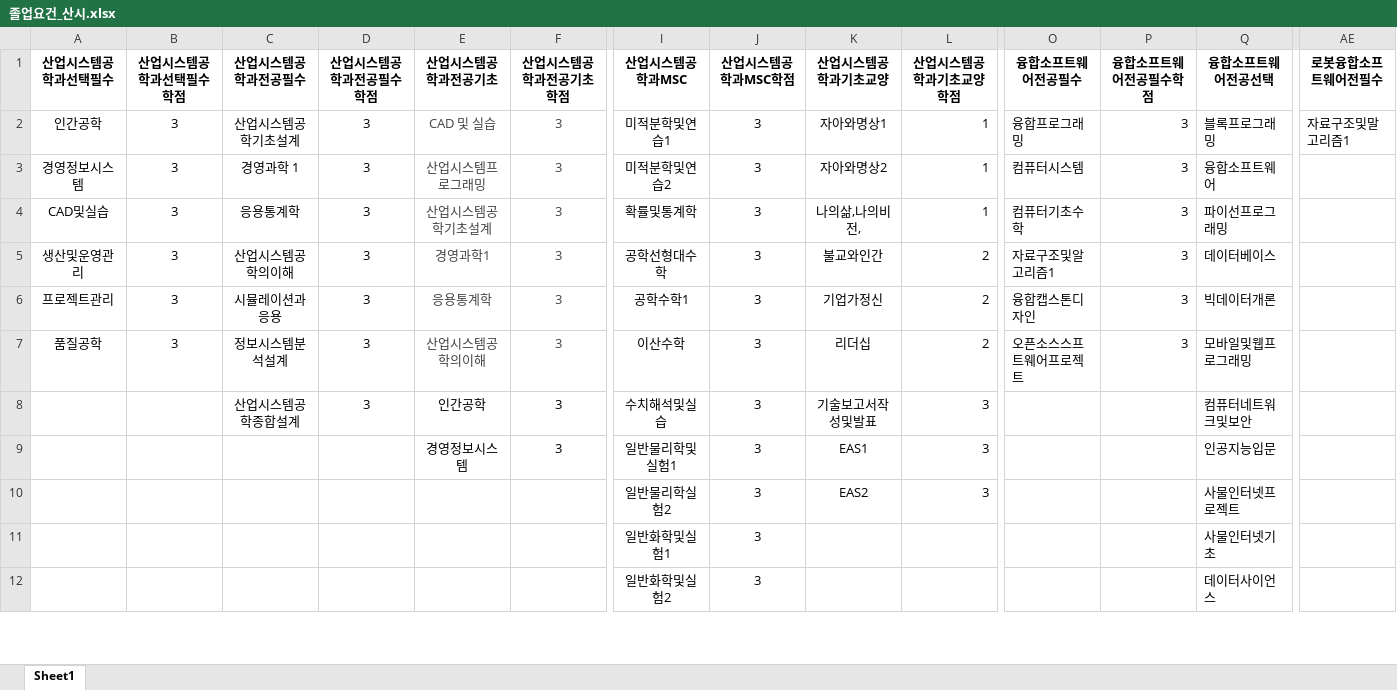
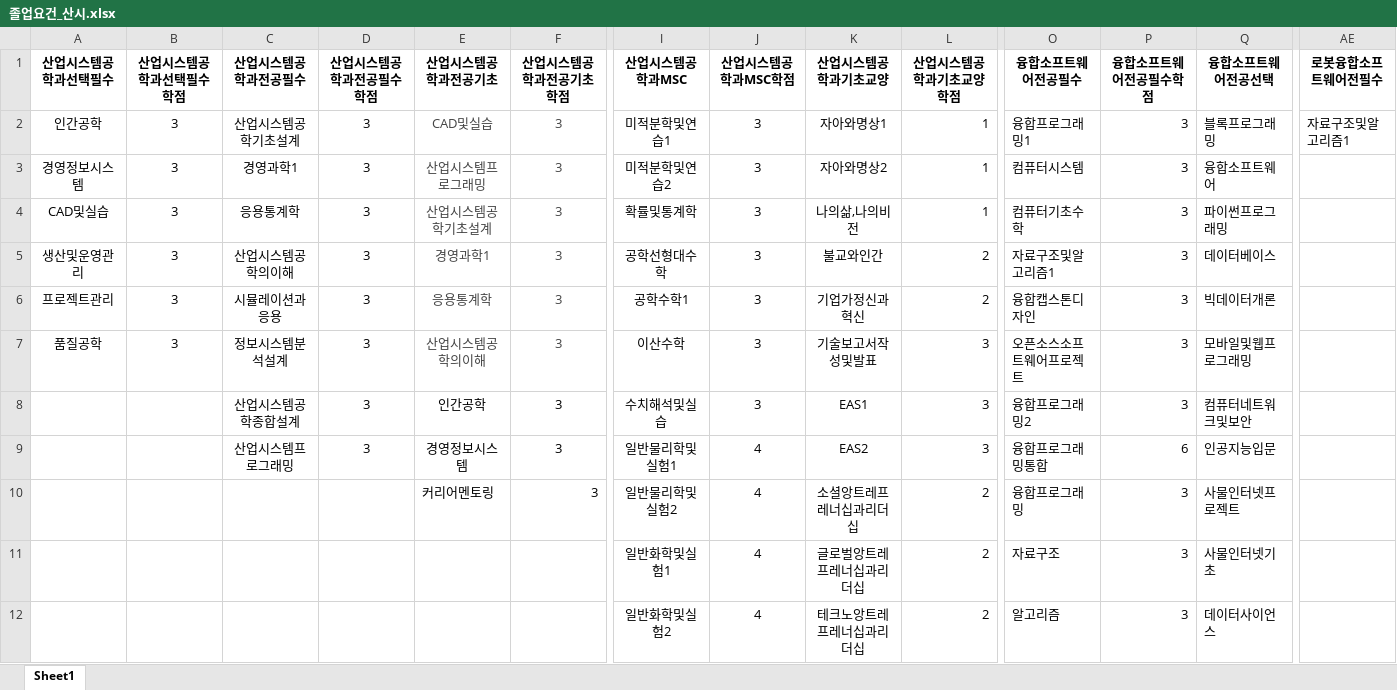
Before and after one commit to park1997/Telegram_ChatBot, an Excel workbook: 졸업요건_산시.xlsx, sheet Sheet1, drawn as a sheet; only a part is shown, gaps mark what is left out; values as stored, in another font and other column widths than the file's, no borders; the diff covers the shown part only; the diff names each change by its address in the sheet, - before the commit and + after, or states it on an @@ line.

```diff
--- a/졸업요건_산시.xlsx (sheet Sheet1)
+++ b/졸업요건_산시.xlsx (sheet Sheet1)
-E2 (산업시스템공학과전공기초): CAD 및 실습
+E2 (산업시스템공학과전공기초): CAD및실습
-O2 (융합소프트웨어전공필수): 융합프로그래밍
+O2 (융합소프트웨어전공필수): 융합프로그래밍1
-AE2 (로봇융합소프트웨어전필수): 자료구조및말고리즘1
+AE2 (로봇융합소프트웨어전필수): 자료구조및알고리즘1
-C3 (산업시스템공학과전공필수): 경영과학 1
+C3 (산업시스템공학과전공필수): 경영과학1
-K4 (산업시스템공학과기초교양): 나의삶,나의비전,
+K4 (산업시스템공학과기초교양): 나의삶,나의비전
-Q4 (융합소프트웨어전공선택): 파이선프로그래밍
+Q4 (융합소프트웨어전공선택): 파이썬프로그래밍
-K6 (산업시스템공학과기초교양): 기업가정신
+K6 (산업시스템공학과기초교양): 기업가정신과혁신
-K7 (산업시스템공학과기초교양): 리더십
+K7 (산업시스템공학과기초교양): 기술보고서작성및발표
-L7 (산업시스템공학과기초교양학점): 2
+L7 (산업시스템공학과기초교양학점): 3
-O7 (융합소프트웨어전공필수): 오픈소스스프트웨어프로젝트
+O7 (융합소프트웨어전공필수): 오픈소스소프트웨어프로젝트
-K8 (산업시스템공학과기초교양): 기술보고서작성및발표
+K8 (산업시스템공학과기초교양): EAS1
-O8 (융합소프트웨어전공필수): (empty)
+O8 (융합소프트웨어전공필수): 융합프로그래밍2
-P8 (융합소프트웨어전공필수학점): (empty)
+P8 (융합소프트웨어전공필수학점): 3
-C9 (산업시스템공학과전공필수): (empty)
+C9 (산업시스템공학과전공필수): 산업시스템프로그래밍
-D9 (산업시스템공학과전공필수학점): (empty)
+D9 (산업시스템공학과전공필수학점): 3
-J9:J12 (산업시스템공학과MSC학점): 3
+J9:J12 (산업시스템공학과MSC학점): 4
-K9 (산업시스템공학과기초교양): EAS1
+K9 (산업시스템공학과기초교양): EAS2
-O9 (융합소프트웨어전공필수): (empty)
+O9 (융합소프트웨어전공필수): 융합프로그래밍통합
-P9 (융합소프트웨어전공필수학점): (empty)
+P9 (융합소프트웨어전공필수학점): 6
-E10 (산업시스템공학과전공기초): (empty)
+E10 (산업시스템공학과전공기초): 커리어멘토링
-F10 (산업시스템공학과전공기초학점): (empty)
+F10 (산업시스템공학과전공기초학점): 3
-I10 (산업시스템공학과MSC): 일반물리학실험2
+I10 (산업시스템공학과MSC): 일반물리학및실험2
-K10 (산업시스템공학과기초교양): EAS2
+K10 (산업시스템공학과기초교양): 소셜앙트레프레너십과리더십
-L10 (산업시스템공학과기초교양학점): 3
+L10 (산업시스템공학과기초교양학점): 2
-O10 (융합소프트웨어전공필수): (empty)
+O10 (융합소프트웨어전공필수): 융합프로그래밍
-P10:P12 (융합소프트웨어전공필수학점): (empty)
+P10:P12 (융합소프트웨어전공필수학점): 3
-K11 (산업시스템공학과기초교양): (empty)
+K11 (산업시스템공학과기초교양): 글로벌앙트레프레너십과리더십
-L11:L12 (산업시스템공학과기초교양학점): (empty)
+L11:L12 (산업시스템공학과기초교양학점): 2
-O11 (융합소프트웨어전공필수): (empty)
+O11 (융합소프트웨어전공필수): 자료구조
-K12 (산업시스템공학과기초교양): (empty)
+K12 (산업시스템공학과기초교양): 테크노앙트레프레너십과리더십
-O12 (융합소프트웨어전공필수): (empty)
+O12 (융합소프트웨어전공필수): 알고리즘
```
Also changed, not shown: 14 edited cells elsewhere in this sheet, 2 other files.
